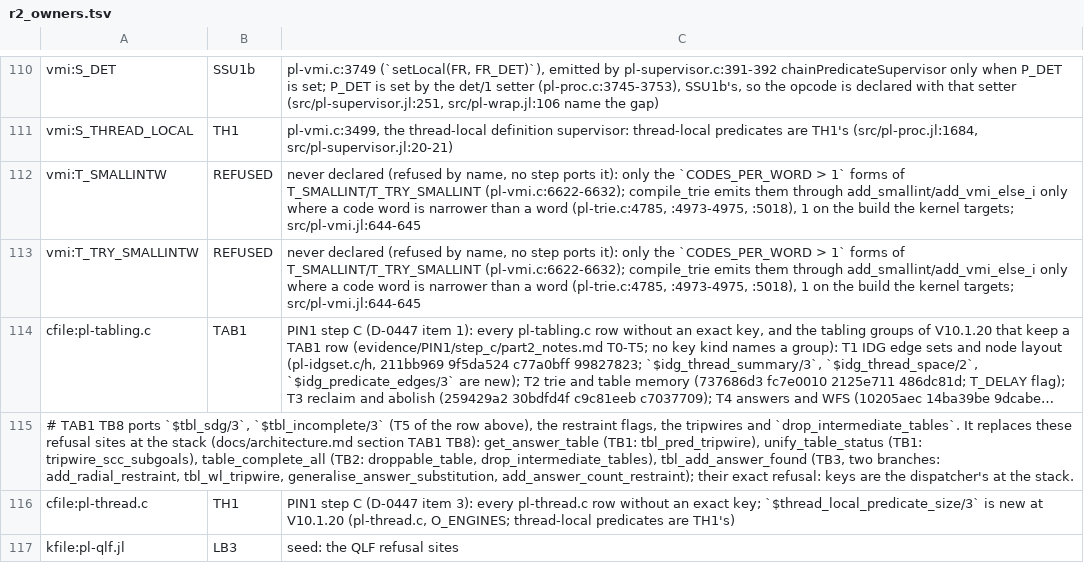
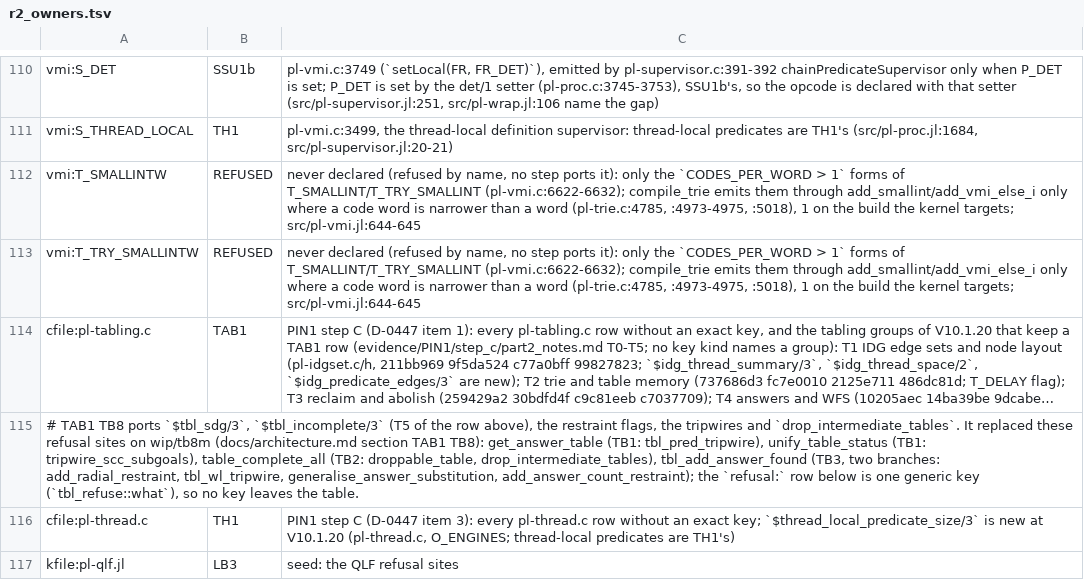
Before and after one commit to CognitiveSubstratesAI/LogicKernel, a TSV file: docs/r2_owners.tsv, drawn as a sheet; only a part is shown, gaps mark what is left out; long unchanged cells end in …; the diff names each change by its address in the sheet, - before the commit and + after, or states it on an @@ line.

```diff
--- a/docs/r2_owners.tsv
+++ b/docs/r2_owners.tsv
-A115: …`drop_intermediate_tables`. It replaces these refusal sites at the stack (docs/architecture.md section TAB1 TB8): get_answer_table (TB1: tbl_pred_tripwire), unify_table_status (TB1: tripwire_scc_subgoals), table_complete_all (TB2: droppable_table, drop_intermediate_tables), tbl_add_answer_found (TB3, two branches: add_radial_restraint, tbl_wl_tripwire, generalise_answer_substitution, add_answer_count_restraint); their exact refusal: keys are the dispatcher's at the stack.
+A115: …`drop_intermediate_tables`. It replaced these refusal sites on wip/tb8m (docs/architecture.md section TAB1 TB8): get_answer_table (TB1: tbl_pred_tripwire), unify_table_status (TB1: tripwire_scc_subgoals), table_complete_all (TB2: droppable_table, drop_intermediate_tables), tbl_add_answer_found (TB3, two branches: add_radial_restraint, tbl_wl_tripwire, generalise_answer_substitution, add_answer_count_restraint); the `refusal:` row below is one generic key (`tbl_refuse::what`), so no key leaves the table.
```
Also changed, not shown: 1 other file.
